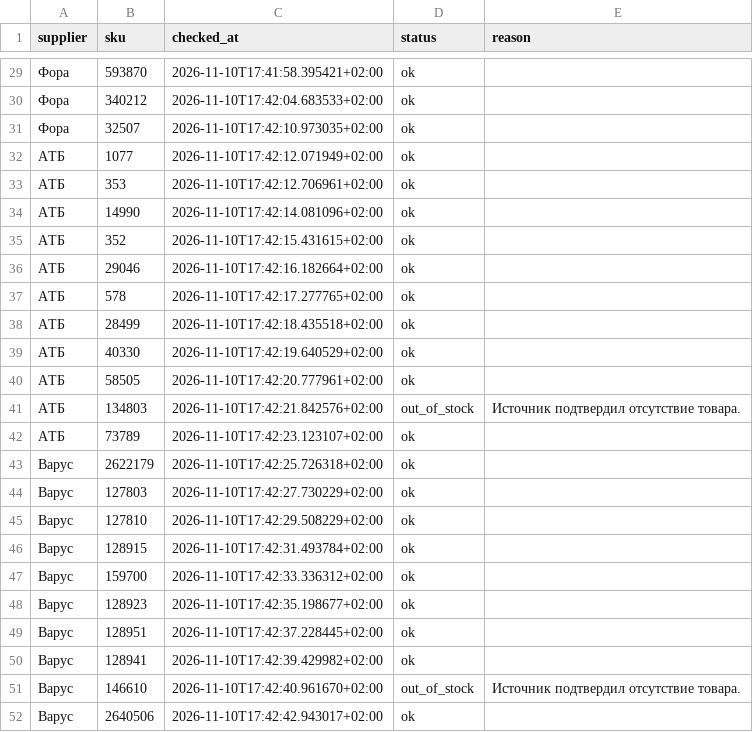
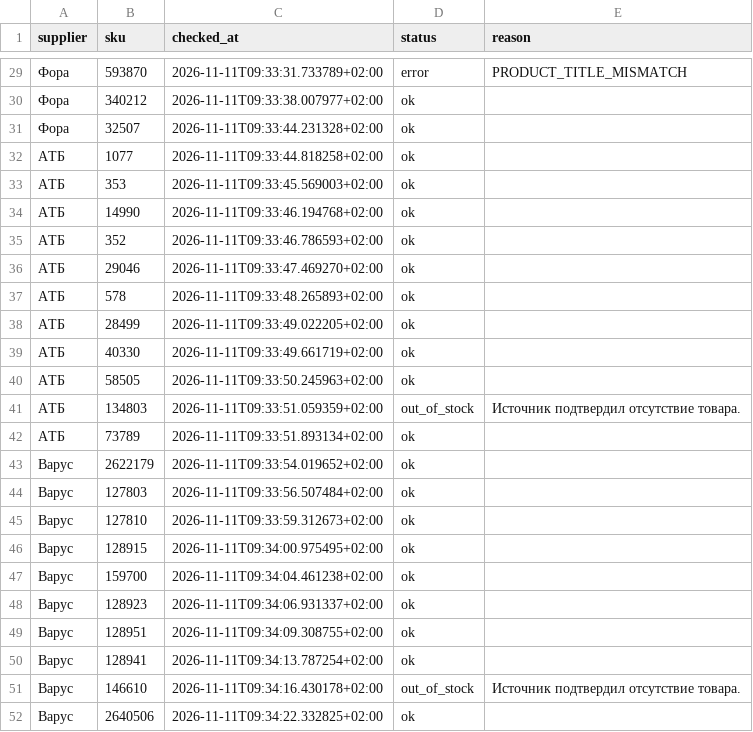
Before and after one commit to Divisible/supplier-price-monitor, a CSV file: data/collection_status.csv, drawn as a sheet; only a part is shown, gaps mark what is left out; the diff covers the shown part only.

```diff
--- a/data/collection_status.csv
+++ b/data/collection_status.csv
@@ -29,24 +29,24 @@ supplier,sku,checked_at,status,reason
-Фора,593870,2026-11-10T17:41:58.395421+02:00,ok,
-Фора,340212,2026-11-10T17:42:04.683533+02:00,ok,
-Фора,32507,2026-11-10T17:42:10.973035+02:00,ok,
-АТБ,1077,2026-11-10T17:42:12.071949+02:00,ok,
-АТБ,353,2026-11-10T17:42:12.706961+02:00,ok,
-АТБ,14990,2026-11-10T17:42:14.081096+02:00,ok,
-АТБ,352,2026-11-10T17:42:15.431615+02:00,ok,
-АТБ,29046,2026-11-10T17:42:16.182664+02:00,ok,
-АТБ,578,2026-11-10T17:42:17.277765+02:00,ok,
-АТБ,28499,2026-11-10T17:42:18.435518+02:00,ok,
-АТБ,40330,2026-11-10T17:42:19.640529+02:00,ok,
-АТБ,58505,2026-11-10T17:42:20.777961+02:00,ok,
-АТБ,134803,2026-11-10T17:42:21.842576+02:00,out_of_stock,Источник подтвердил отсутствие товара.
-АТБ,73789,2026-11-10T17:42:23.123107+02:00,ok,
-Варус,2622179,2026-11-10T17:42:25.726318+02:00,ok,
-Варус,127803,2026-11-10T17:42:27.730229+02:00,ok,
-Варус,127810,2026-11-10T17:42:29.508229+02:00,ok,
-Варус,128915,2026-11-10T17:42:31.493784+02:00,ok,
-Варус,159700,2026-11-10T17:42:33.336312+02:00,ok,
-Варус,128923,2026-11-10T17:42:35.198677+02:00,ok,
-Варус,128951,2026-11-10T17:42:37.228445+02:00,ok,
-Варус,128941,2026-11-10T17:42:39.429982+02:00,ok,
-Варус,146610,2026-11-10T17:42:40.961670+02:00,out_of_stock,Источник подтвердил отсутствие товара.
-Варус,2640506,2026-11-10T17:42:42.943017+02:00,ok,
+Фора,593870,2026-11-11T09:33:31.733789+02:00,error,PRODUCT_TITLE_MISMATCH
+Фора,340212,2026-11-11T09:33:38.007977+02:00,ok,
+Фора,32507,2026-11-11T09:33:44.231328+02:00,ok,
+АТБ,1077,2026-11-11T09:33:44.818258+02:00,ok,
+АТБ,353,2026-11-11T09:33:45.569003+02:00,ok,
+АТБ,14990,2026-11-11T09:33:46.194768+02:00,ok,
+АТБ,352,2026-11-11T09:33:46.786593+02:00,ok,
+АТБ,29046,2026-11-11T09:33:47.469270+02:00,ok,
+АТБ,578,2026-11-11T09:33:48.265893+02:00,ok,
+АТБ,28499,2026-11-11T09:33:49.022205+02:00,ok,
+АТБ,40330,2026-11-11T09:33:49.661719+02:00,ok,
+АТБ,58505,2026-11-11T09:33:50.245963+02:00,ok,
+АТБ,134803,2026-11-11T09:33:51.059359+02:00,out_of_stock,Источник подтвердил отсутствие товара.
+АТБ,73789,2026-11-11T09:33:51.893134+02:00,ok,
+Варус,2622179,2026-11-11T09:33:54.019652+02:00,ok,
+Варус,127803,2026-11-11T09:33:56.507484+02:00,ok,
+Варус,127810,2026-11-11T09:33:59.312673+02:00,ok,
+Варус,128915,2026-11-11T09:34:00.975495+02:00,ok,
+Варус,159700,2026-11-11T09:34:04.461238+02:00,ok,
+Варус,128923,2026-11-11T09:34:06.931337+02:00,ok,
+Варус,128951,2026-11-11T09:34:09.308755+02:00,ok,
+Варус,128941,2026-11-11T09:34:13.787254+02:00,ok,
+Варус,146610,2026-11-11T09:34:16.430178+02:00,out_of_stock,Источник подтвердил отсутствие товара.
+Варус,2640506,2026-11-11T09:34:22.332825+02:00,ok,
```
Also changed, not shown: 29 edited cells elsewhere in this file, 1 other file.
